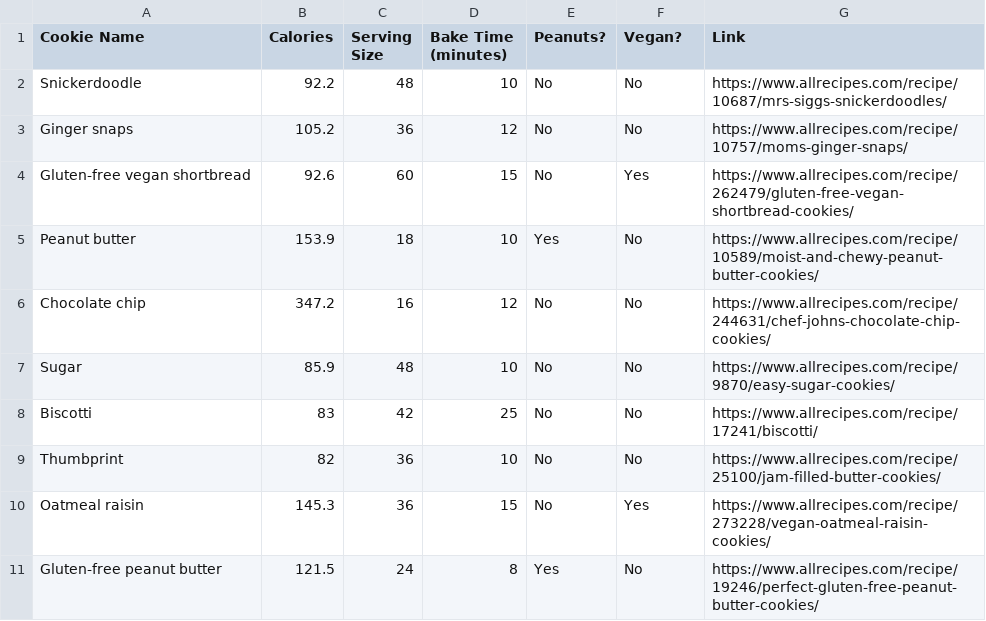
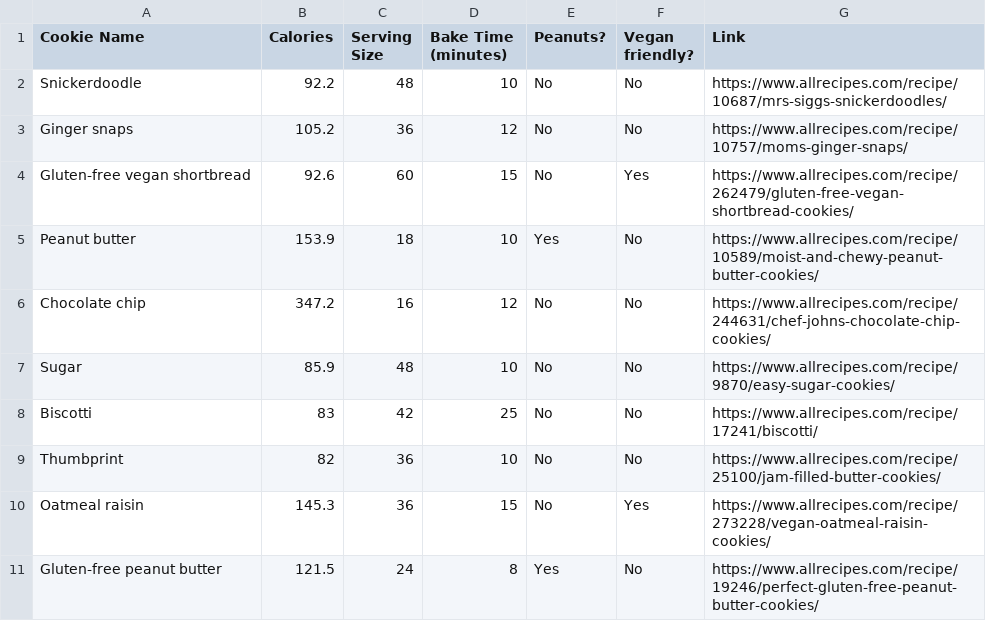
Before and after one commit to katievx/Final_Project, a CSV file: cookies.csv, drawn as a sheet.

Commit message:
Update cookies.csv

```diff
--- a/cookies.csv
+++ b/cookies.csv
@@ -1,2 +1,2 @@
-Cookie Name,Calories,Serving Size,Bake Time (minutes),Peanuts?,Vegan?,Link
+Cookie Name,Calories,Serving Size,Bake Time (minutes),Peanuts?,Vegan friendly?,Link
 Snickerdoodle,92.2,48,10,No,No,https://www.allrecipes.com/recipe/10687/mrs-siggs-snickerdoodles/
```
